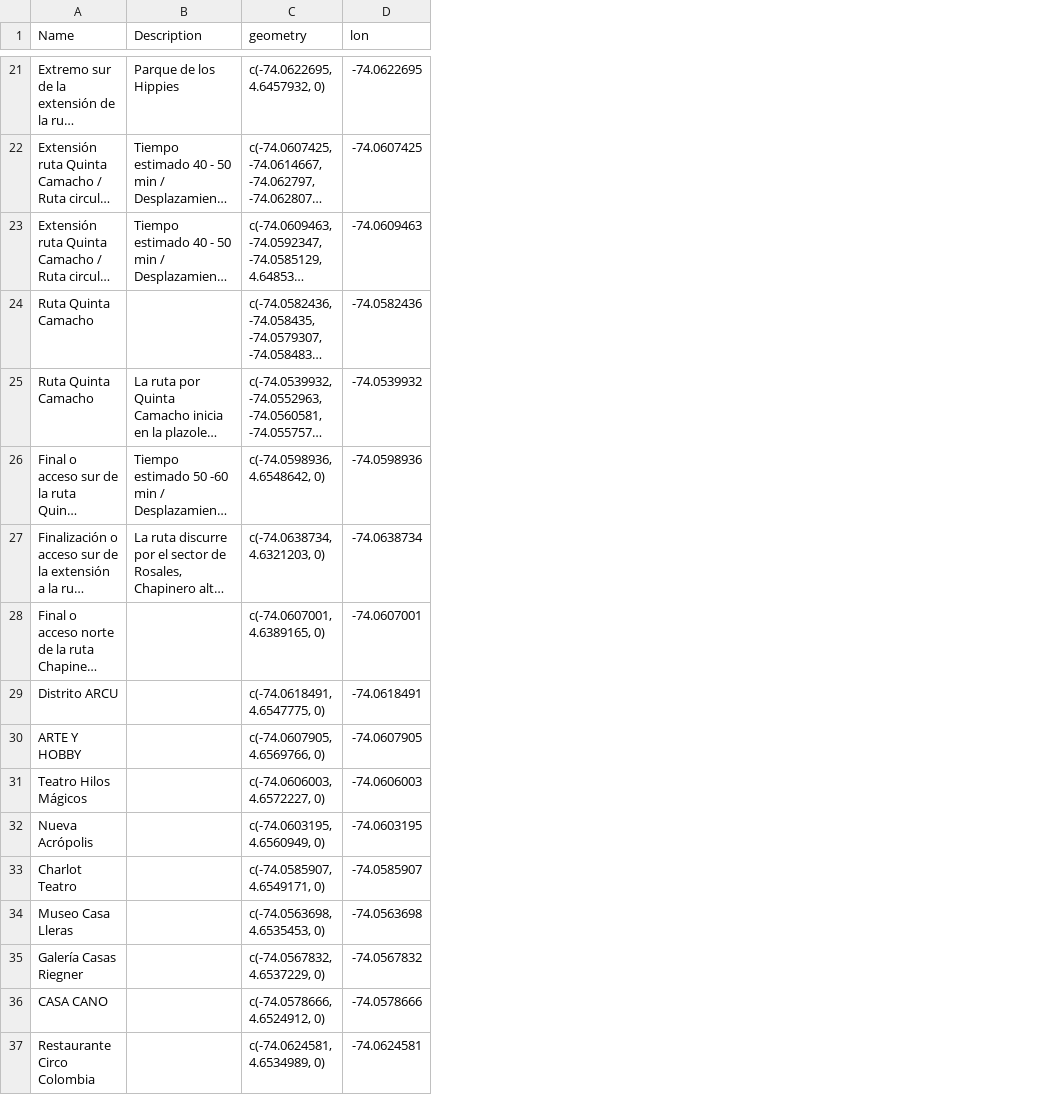
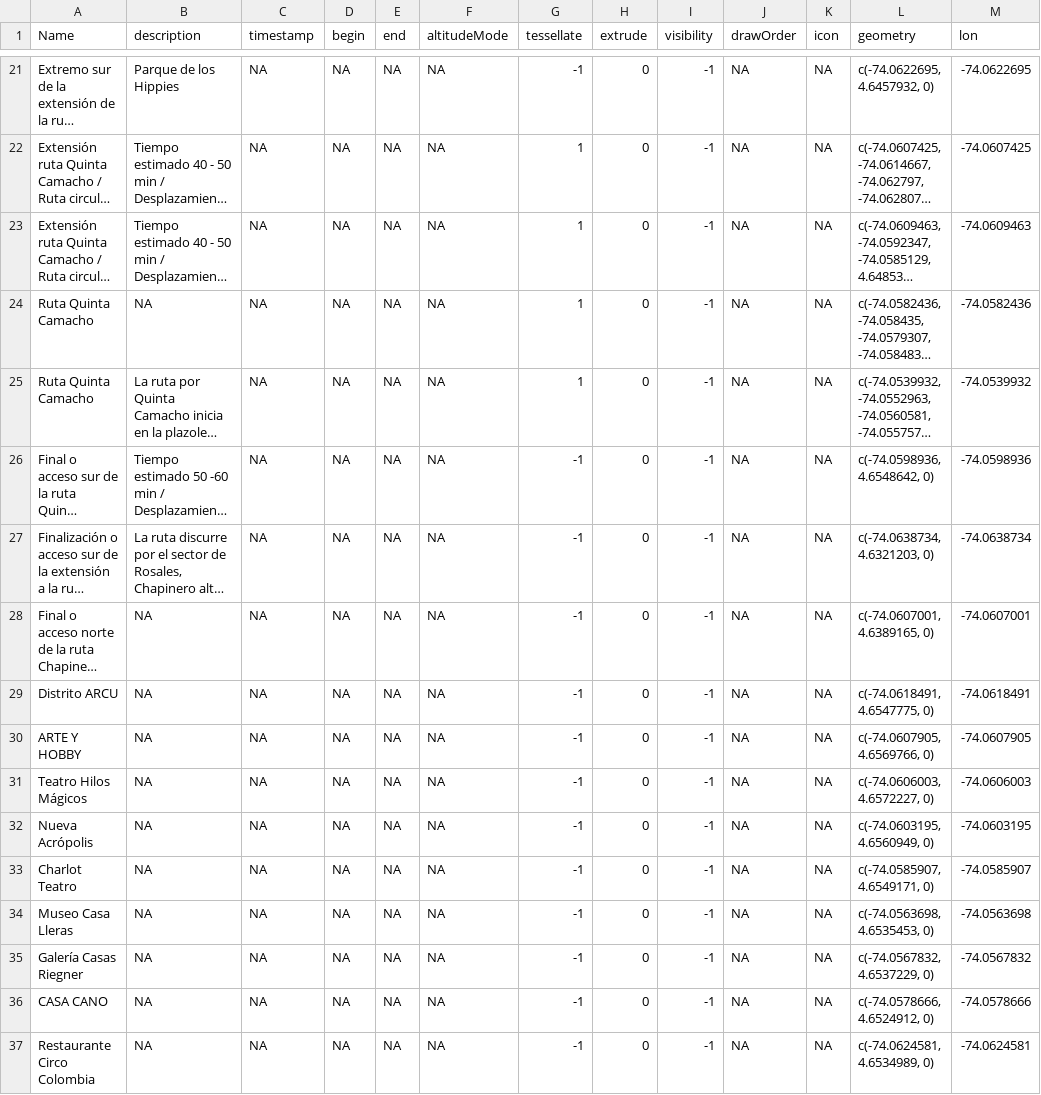
Before and after one commit to datasketch/turn, a CSV file: inst/geo/rutas.csv, drawn as a sheet; only a part is shown, gaps mark what is left out; long unchanged cells end in …; the diff covers the shown part only; the diff names each change by its address in the sheet, - before the commit and + after, or states it on an @@ line.

Commit message:
added url into table

```diff
--- a/inst/geo/rutas.csv
+++ b/inst/geo/rutas.csv
+column C (timestamp), rows 21-37: all NA
+column D (begin), rows 21-37: all NA
+column E (end), rows 21-37: all NA
+column F (altitudeMode), rows 21-37: all NA
+column G (tessellate), rows 21-37: -1 | 1 | 1 | 1 | 1 | -1 | -1 | -1 | -1 | -1 | -1 | -1 | -1 | -1 | -1 | -1 | -1
+column H (extrude), rows 21-37: all 0
+column I (visibility), rows 21-37: all -1
+column J (drawOrder), rows 21-37: all NA
+column K (icon), rows 21-37: all NA
-B1: Description
+B1: description
-B24 (description): (empty)
+B24 (description): NA
-B28:B37 (description): (empty)
+B28:B37 (description): NA
```
Also changed, not shown: 41 edited cells elsewhere in this file, 4 other files.
